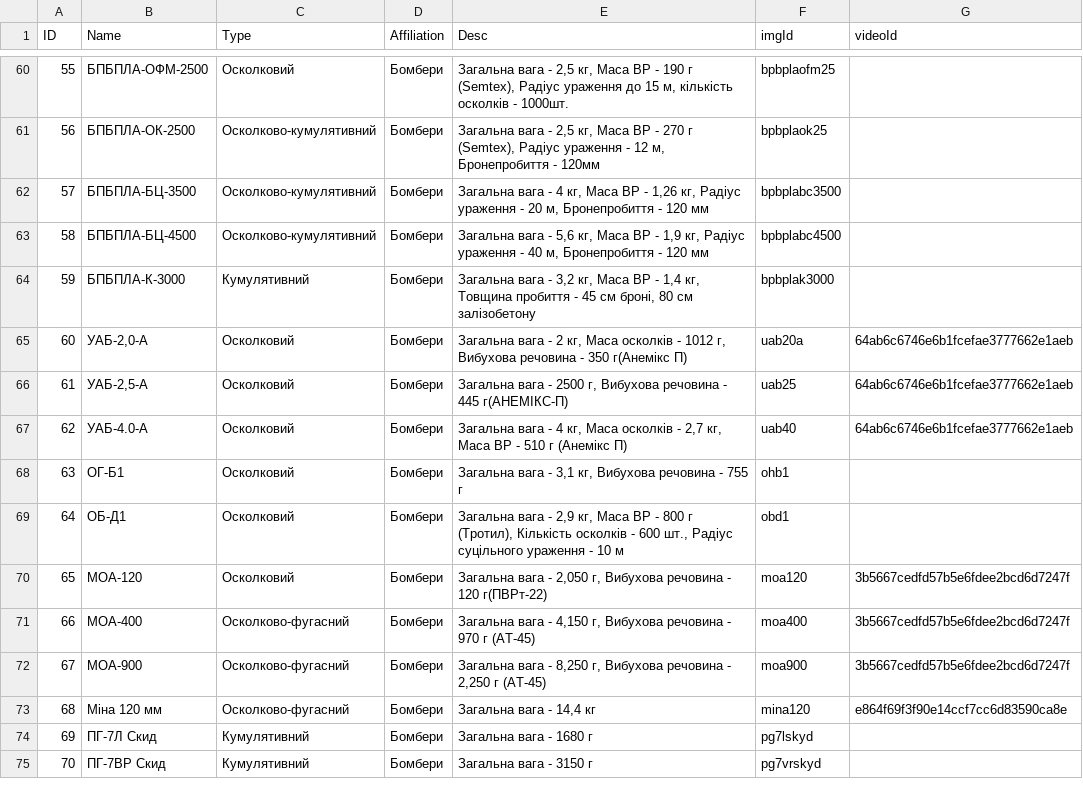
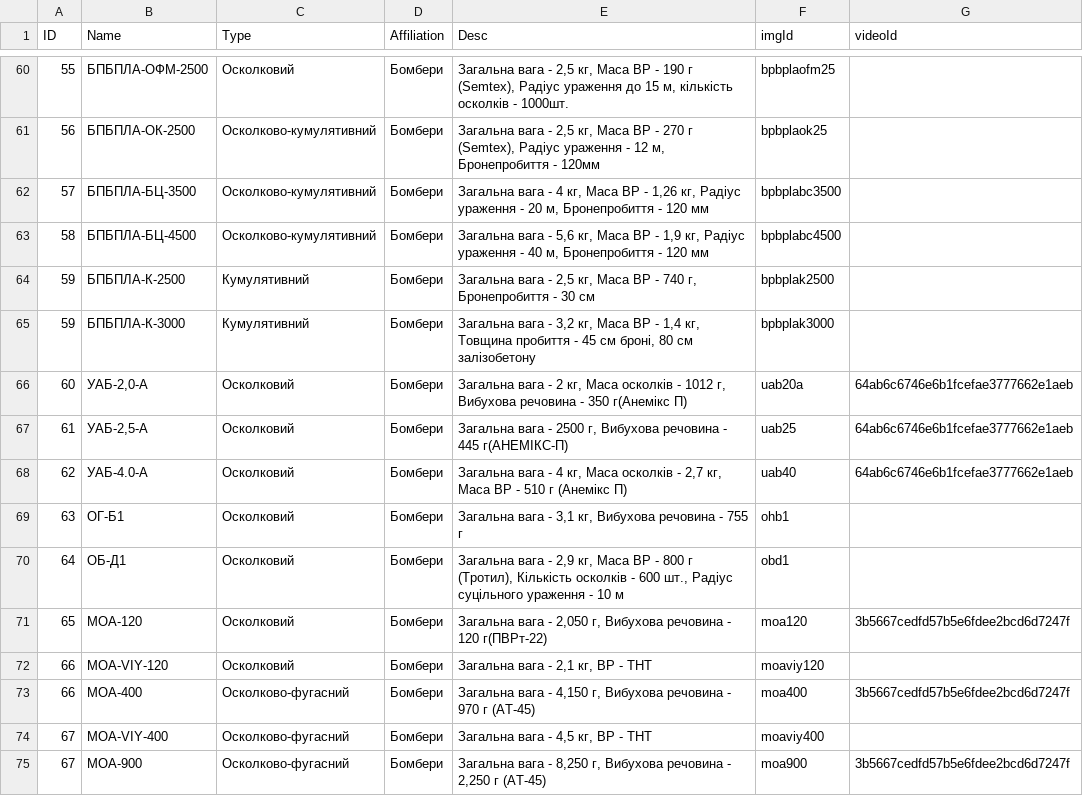
Before and after one commit to Tantsa98/mp125, a CSV file: data/BK.csv, drawn as a sheet; only a part is shown, gaps mark what is left out; the shorter side is filled out with more unchanged rows; the diff names each change by its address in the sheet, - before the commit and + after, or states it on an @@ line.

```diff
--- a/data/BK.csv
+++ b/data/BK.csv
+row 64: 59 | БПБПЛА-К-2500 | Кумулятивний | Бомбери | Загальна вага - 2,5 кг, Маса ВР - 740 г, Бронепробиття - 30 см | bpbplak2500
+row 72: 66 | MOA-VIY-120 | Осколковий | Бомбери | Загальна вага - 2,1 кг, ВР - ТНТ | moaviy120
+row 74: 67 | MOA-VIY-400 | Осколково-фугасний | Бомбери | Загальна вага - 4,5 кг, ВР - ТНТ | moaviy400
```
Also changed, not shown: 6 other files.
